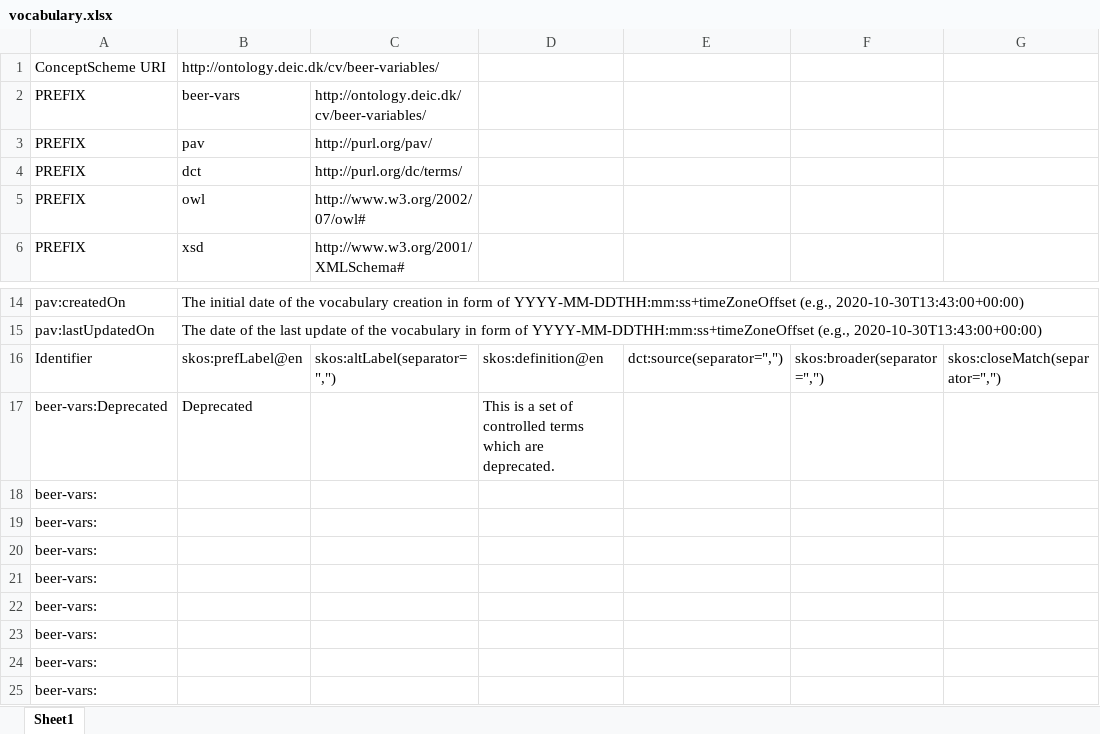
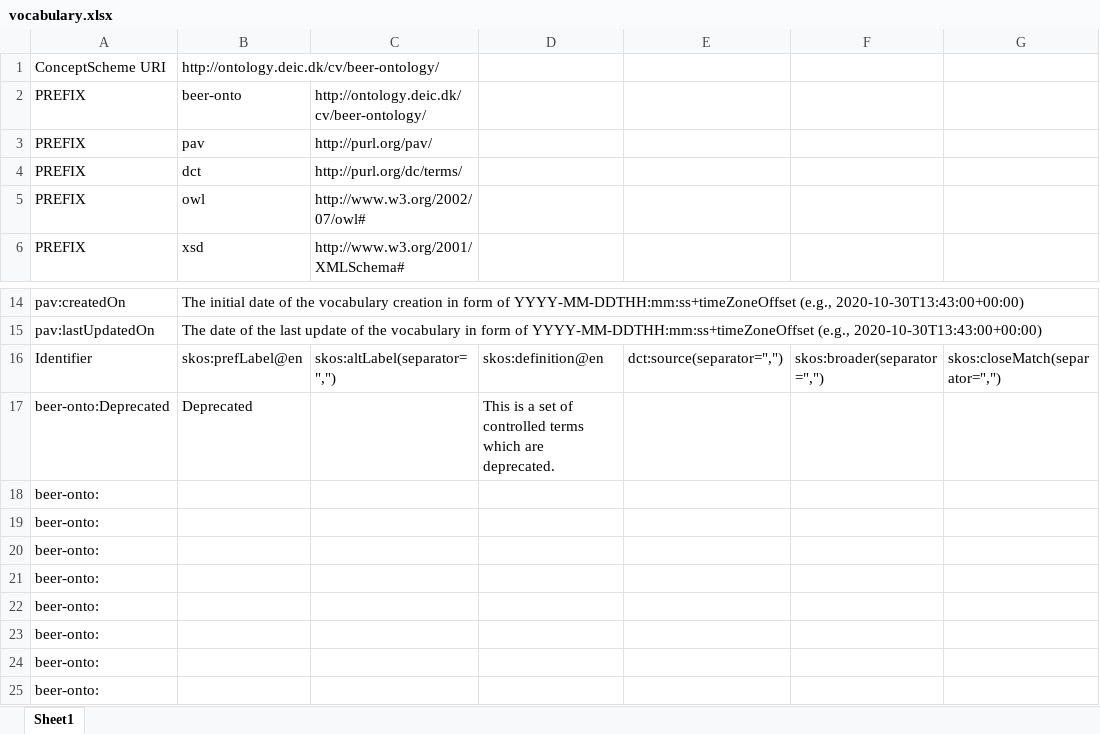
Before and after one commit to m4m-dk/m4m-1-vocabulary, an Excel workbook: vocabulary.xlsx, sheet Sheet1, drawn as a sheet; only a part is shown, gaps mark what is left out; values as stored, in another font and other column widths than the file's, no borders; the diff names each change by its address in the sheet, - before the commit and + after, or states it on an @@ line.

```diff
--- a/vocabulary.xlsx (sheet Sheet1)
+++ b/vocabulary.xlsx (sheet Sheet1)
-B1: http://ontology.deic.dk/cv/beer-variables/
+B1: http://ontology.deic.dk/cv/beer-ontology/
-B2: beer-vars
+B2: beer-onto
-C2: http://ontology.deic.dk/cv/beer-variables/
+C2: http://ontology.deic.dk/cv/beer-ontology/
-A17: beer-vars:Deprecated
+A17: beer-onto:Deprecated
-A18:A25: beer-vars:
+A18:A25: beer-onto:
```
Also changed, not shown: 4 other files.
